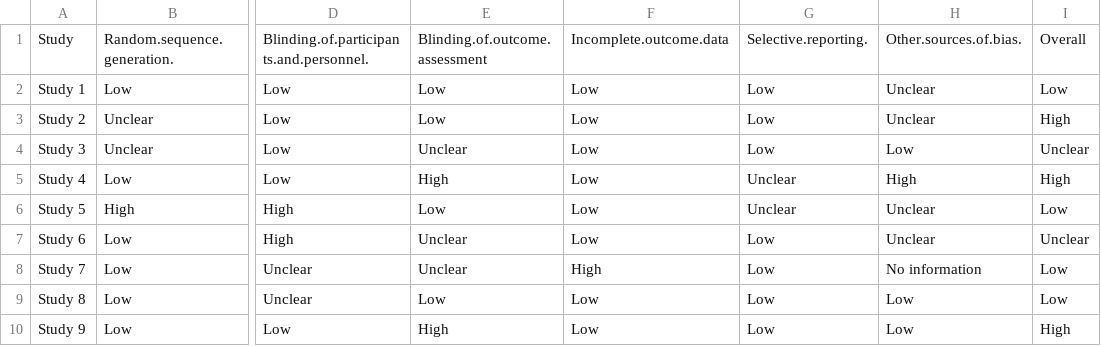
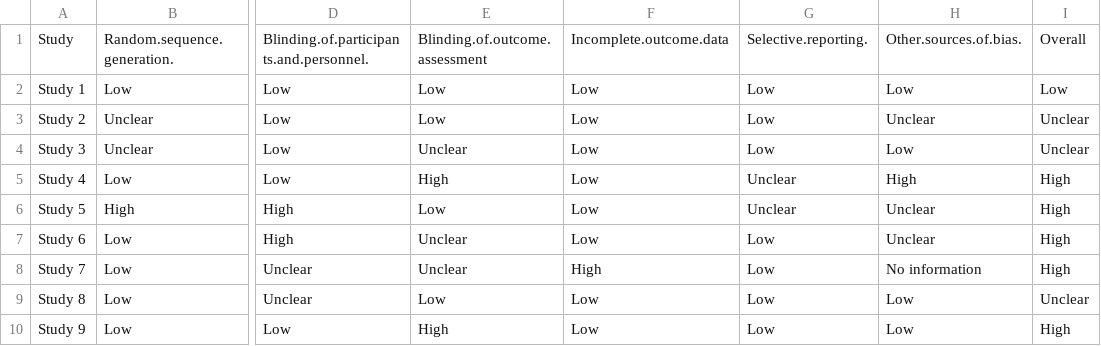
Before and after one commit to mcguinlu/robvis, a CSV file: data_raw/data_rob1.csv, drawn as a sheet; only a part is shown, gaps mark what is left out; the diff names each change by its address in the sheet, - before the commit and + after, or states it on an @@ line.

```diff
--- a/data_raw/data_rob1.csv
+++ b/data_raw/data_rob1.csv
-H2: Unclear
+H2: Low
-I3: High
+I3: Unclear
-I6: Low
+I6: High
-I7: Unclear
+I7: High
-I8: Low
+I8: High
-I9: Low
+I9: Unclear
```
Also changed, not shown: data_raw/data_quadas.csv, data_raw/data_quips.csv, 13 other files.
